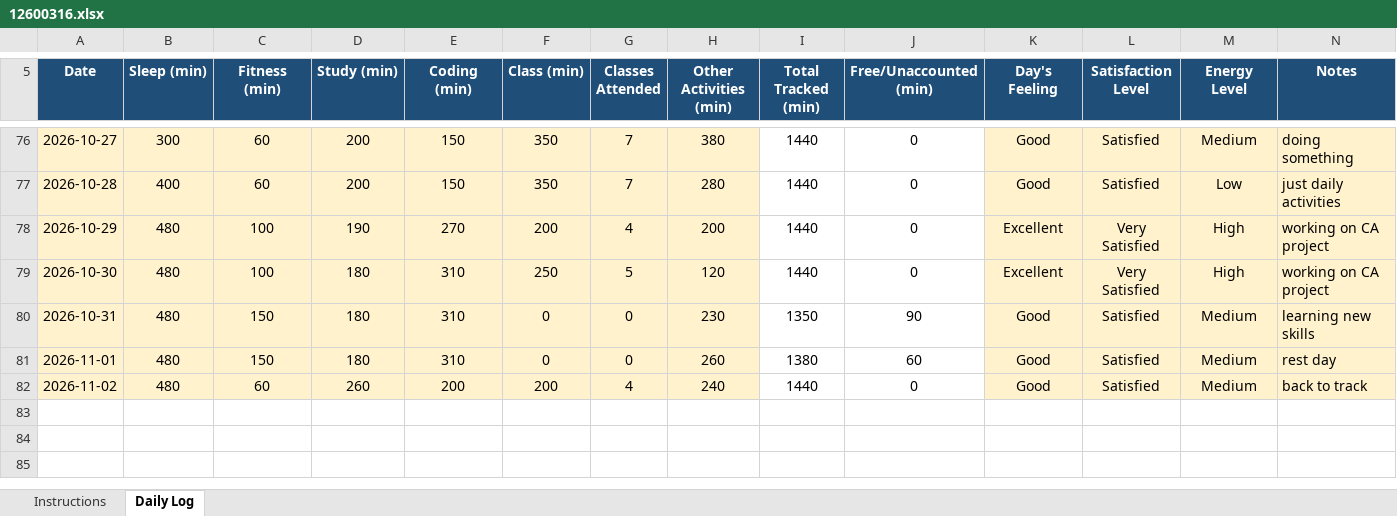
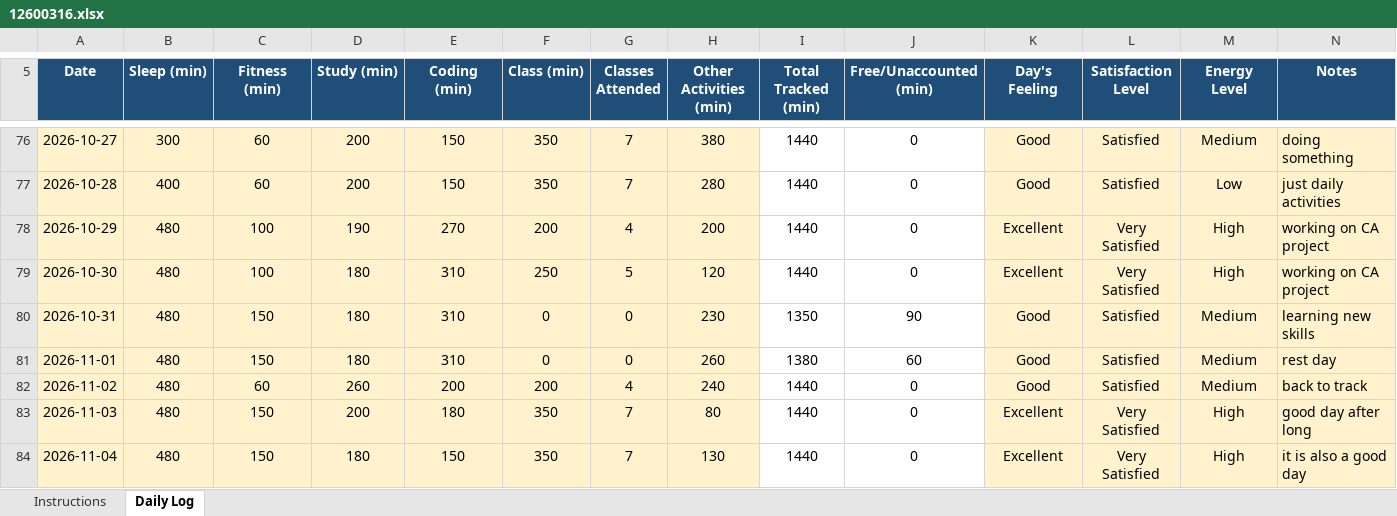
Before and after one commit to eZpiyush/CAP776, an Excel workbook: 12600316.xlsx, sheet Daily Log, drawn as a sheet; only a part is shown, gaps mark what is left out; values as stored, in another font and other column widths than the file's, no borders; conditional formats not drawn; the diff names each change by its address in the sheet, - before the commit and + after, or states it on an @@ line.

Commit message:
update of 4th November

```diff
--- a/12600316.xlsx (sheet Daily Log)
+++ b/12600316.xlsx (sheet Daily Log)
+row 83: 2026-11-03 | 480 | 150 | 200 | 180 | 350 | 7 | 80 | 1440 | 0 | Excellent | Very Satisfied | High | good day after long
+row 84: 2026-11-04 | 480 | 150 | 180 | 150 | 350 | 7 | 130 | 1440 | 0 | Excellent | Very Satisfied | High | it is also a good day
```
